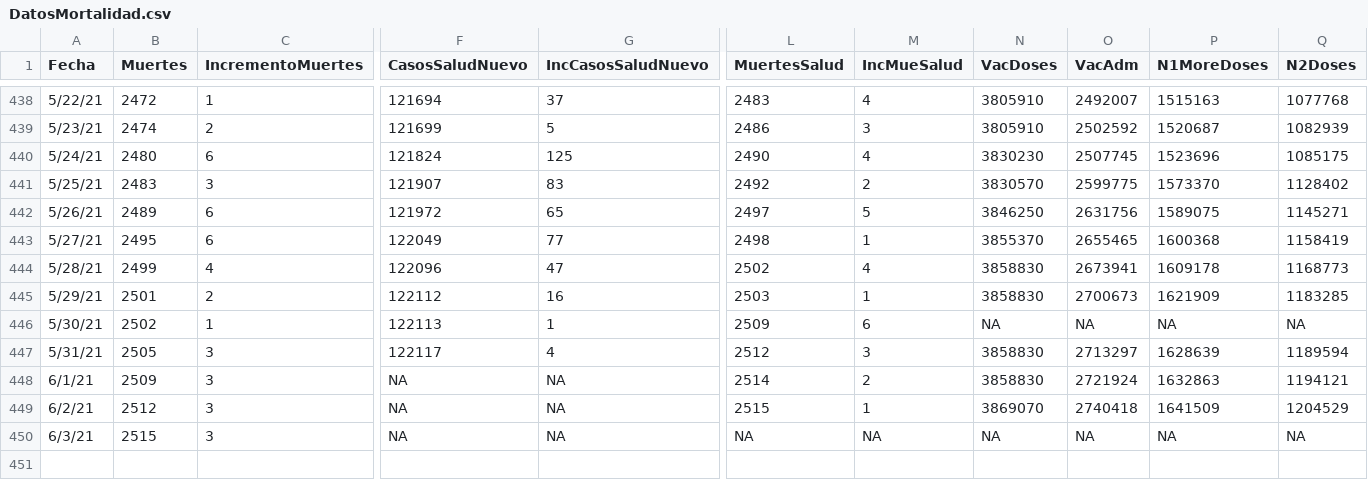
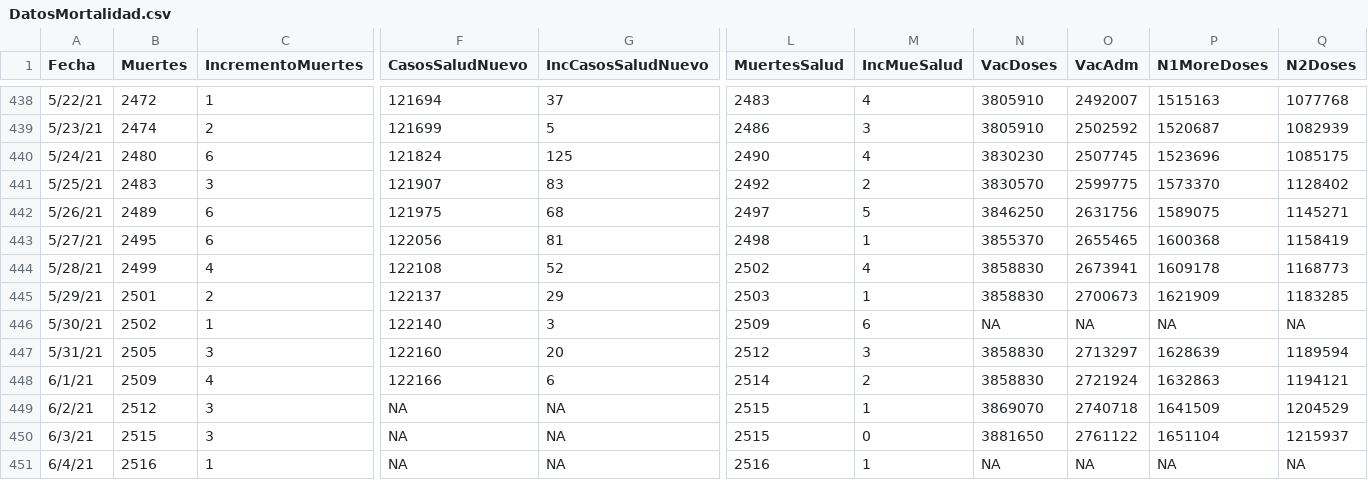
Before and after one commit to rafalab/pr-covid, a CSV file: dashboard/data/DatosMortalidad.csv, drawn as a sheet; only a part is shown, gaps mark what is left out; rows hold the shown columns only; the diff names each change by its address in the sheet, - before the commit and + after, or states it on an @@ line.

Commit message:
Actualizando datos de muertes, hospitalizaciones y vacunas

```diff
--- a/dashboard/data/DatosMortalidad.csv
+++ b/dashboard/data/DatosMortalidad.csv
-F442 (CasosSaludNuevo): 121972
+F442 (CasosSaludNuevo): 121975
-G442 (IncCasosSaludNuevo): 65
+G442 (IncCasosSaludNuevo): 68
-F443 (CasosSaludNuevo): 122049
+F443 (CasosSaludNuevo): 122056
-G443 (IncCasosSaludNuevo): 77
+G443 (IncCasosSaludNuevo): 81
-F444 (CasosSaludNuevo): 122096
+F444 (CasosSaludNuevo): 122108
-G444 (IncCasosSaludNuevo): 47
+G444 (IncCasosSaludNuevo): 52
-F445 (CasosSaludNuevo): 122112
+F445 (CasosSaludNuevo): 122137
-G445 (IncCasosSaludNuevo): 16
+G445 (IncCasosSaludNuevo): 29
-F446 (CasosSaludNuevo): 122113
+F446 (CasosSaludNuevo): 122140
-G446 (IncCasosSaludNuevo): 1
+G446 (IncCasosSaludNuevo): 3
-F447 (CasosSaludNuevo): 122117
+F447 (CasosSaludNuevo): 122160
-G447 (IncCasosSaludNuevo): 4
+G447 (IncCasosSaludNuevo): 20
-C448 (IncrementoMuertes): 3
+C448 (IncrementoMuertes): 4
-F448 (CasosSaludNuevo): NA
+F448 (CasosSaludNuevo): 122166
-G448 (IncCasosSaludNuevo): NA
+G448 (IncCasosSaludNuevo): 6
-O449 (VacAdm): 2740418
+O449 (VacAdm): 2740718
-L450 (MuertesSalud): NA
+L450 (MuertesSalud): 2515
-M450 (IncMueSalud): NA
+M450 (IncMueSalud): 0
-N450 (VacDoses): NA
+N450 (VacDoses): 3881650
-O450 (VacAdm): NA
+O450 (VacAdm): 2761122
-P450 (N1MoreDoses): NA
+P450 (N1MoreDoses): 1651104
-Q450 (N2Doses): NA
+Q450 (N2Doses): 1215937
+row 451: 6/4/21 | 2516 | 1 | NA | NA | 2516 | 1 | NA | NA | NA | NA
```
